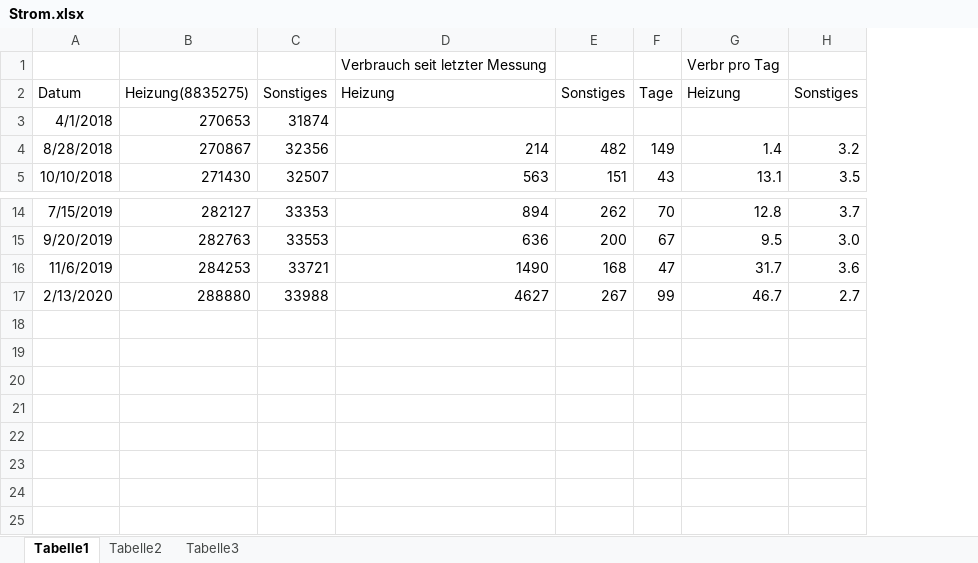
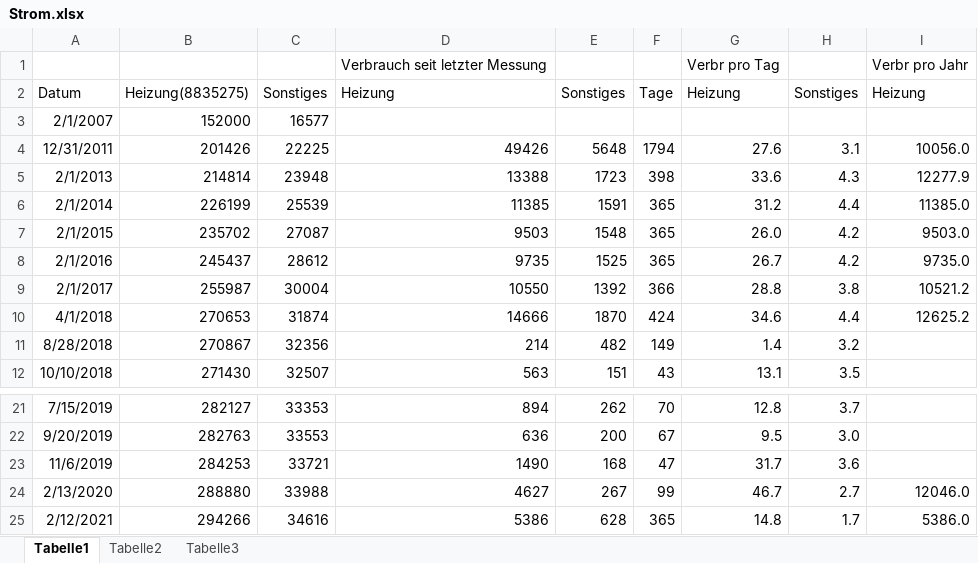
Before and after one commit to bwildner/AWO, an Excel workbook: Strom.xlsx, sheet Tabelle1, drawn as a sheet; only a part is shown, gaps mark what is left out; values as stored, in another font and other column widths than the file's, no borders; charts and pictures not drawn; addresses are those after the commit; the diff names each change by its address in the sheet, - before the commit and + after, or states it on an @@ line.

```diff
--- a/Strom.xlsx (sheet Tabelle1)
+++ b/Strom.xlsx (sheet Tabelle1)
+column I, rows 1-2: Verbr pro Jahr | Heizung; row 10: 12625.2; row 24: 12046.0
+row 3: 2/1/2007 | 152000 | 16577
+row 4: 12/31/2011 | 201426 | 22225 | 49426 | 5648 | 1794 | 27.6 | 3.1 | 10056.0
+row 5: 2/1/2013 | 214814 | 23948 | 13388 | 1723 | 398 | 33.6 | 4.3 | 12277.9
+row 6: 2/1/2014 | 226199 | 25539 | 11385 | 1591 | 365 | 31.2 | 4.4 | 11385.0
+row 7: 2/1/2015 | 235702 | 27087 | 9503 | 1548 | 365 | 26.0 | 4.2 | 9503.0
+row 8: 2/1/2016 | 245437 | 28612 | 9735 | 1525 | 365 | 26.7 | 4.2 | 9735.0
+row 9: 2/1/2017 | 255987 | 30004 | 10550 | 1392 | 366 | 28.8 | 3.8 | 10521.2
-D10: (empty)
+D10: 14666
-E10: (empty)
+E10: 1870
-F10: (empty)
+F10: 424
-G10: (empty)
+G10: 34.6
-H10: (empty)
+H10: 4.4
+row 25: 2/12/2021 | 294266 | 34616 | 5386 | 628 | 365 | 14.8 | 1.7 | 5386.0
```
Also changed, not shown: formulas that keep their value, charts or pictures.
